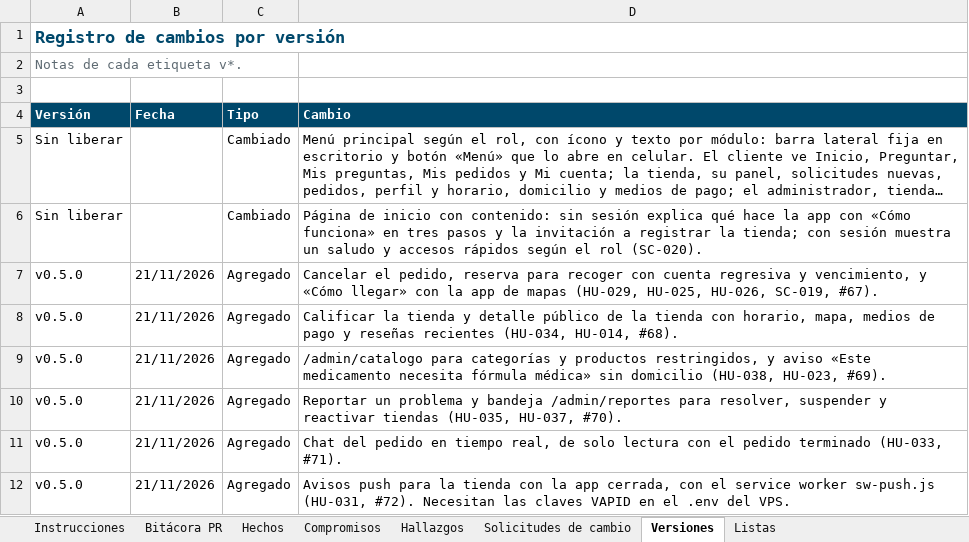
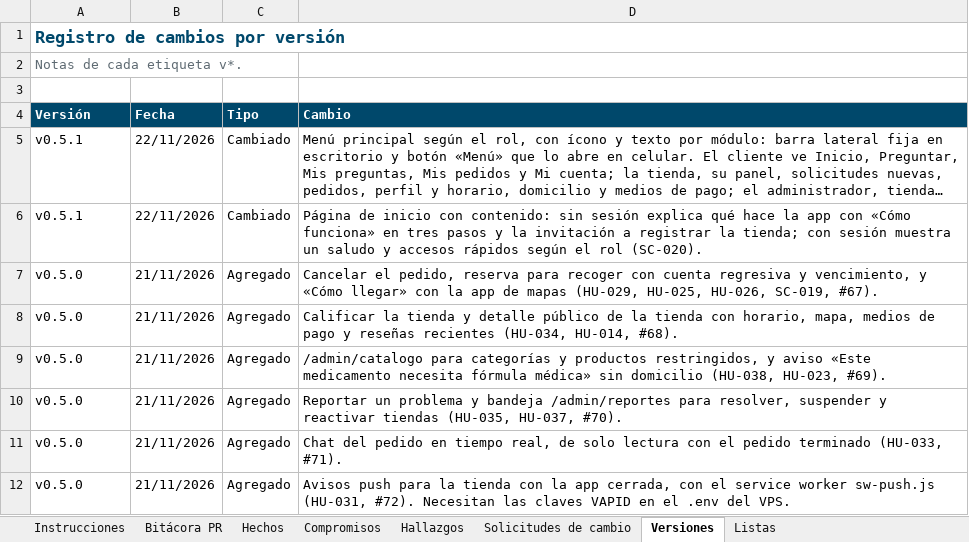
Before and after one commit to Daniel0442123/QuienLoTiene, an Excel workbook: docs/gestion/entregables/Control-de-Cambios-QuienLoTiene.xlsx, sheet Versiones, drawn as a sheet; only a part is shown; long unchanged cells end in …; values as stored, in another font and other column widths than the file's, no borders; the diff names each change by its address in the sheet, - before the commit and + after, or states it on an @@ line.

```diff
--- a/docs/gestion/entregables/Control-de-Cambios-QuienLoTiene.xlsx (sheet Versiones)
+++ b/docs/gestion/entregables/Control-de-Cambios-QuienLoTiene.xlsx (sheet Versiones)
-A5:A6 (Versión): Sin liberar
+A5:A6 (Versión): v0.5.1
-B5:B6 (Fecha): (empty)
+B5:B6 (Fecha): 22/11/2026
```
Also changed, not shown: sheet Instrucciones, 1 other file.
